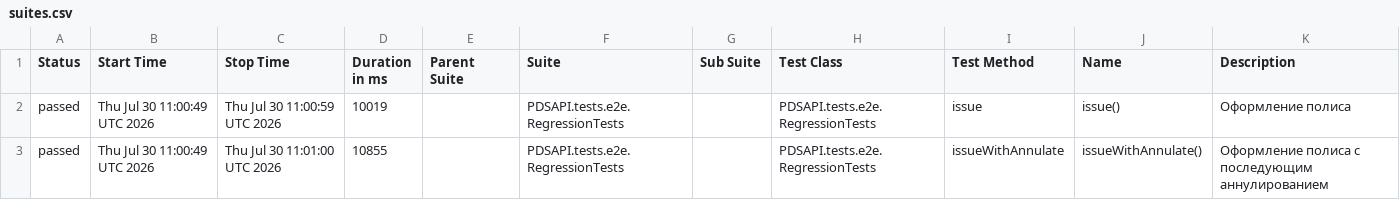
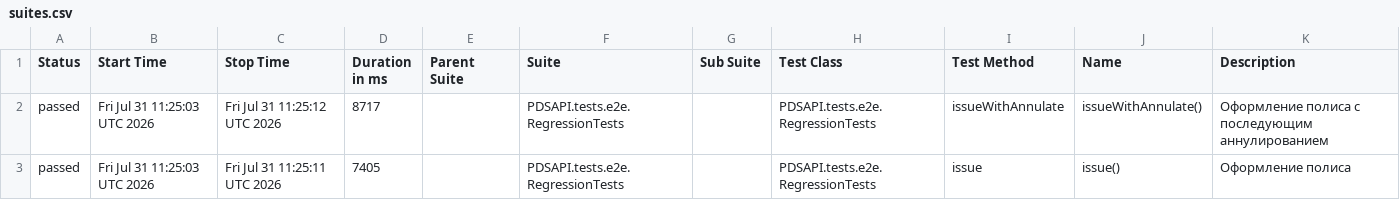
Before and after one commit to Dania13/java-test-QA, a CSV file: data/suites.csv, drawn as a sheet.

```diff
--- a/data/suites.csv
+++ b/data/suites.csv
@@ -1,3 +1,3 @@
 "Status","Start Time","Stop Time","Duration in ms","Parent Suite","Suite","Sub Suite","Test Class","Test Method","Name","Description"
-"passed","Thu Jul 30 11:00:49 UTC 2026","Thu Jul 30 11:00:59 UTC 2026","10019","","PDSAPI.tests.e2e.RegressionTests","","PDSAPI.tests.e2e.RegressionTests","issue","issue()","Оформление полиса"
-"passed","Thu Jul 30 11:00:49 UTC 2026","Thu Jul 30 11:01:00 UTC 2026","10855","","PDSAPI.tests.e2e.RegressionTests","","PDSAPI.tests.e2e.RegressionTests","issueWithAnnulate","issueWithAnnulate()","Оформление полиса с последующим аннулированием"
+"passed","Fri Jul 31 11:25:03 UTC 2026","Fri Jul 31 11:25:12 UTC 2026","8717","","PDSAPI.tests.e2e.RegressionTests","","PDSAPI.tests.e2e.RegressionTests","issueWithAnnulate","issueWithAnnulate()","Оформление полиса с последующим аннулированием"
+"passed","Fri Jul 31 11:25:03 UTC 2026","Fri Jul 31 11:25:11 UTC 2026","7405","","PDSAPI.tests.e2e.RegressionTests","","PDSAPI.tests.e2e.RegressionTests","issue","issue()","Оформление полиса"
```
Also changed, not shown: 47 other files.
